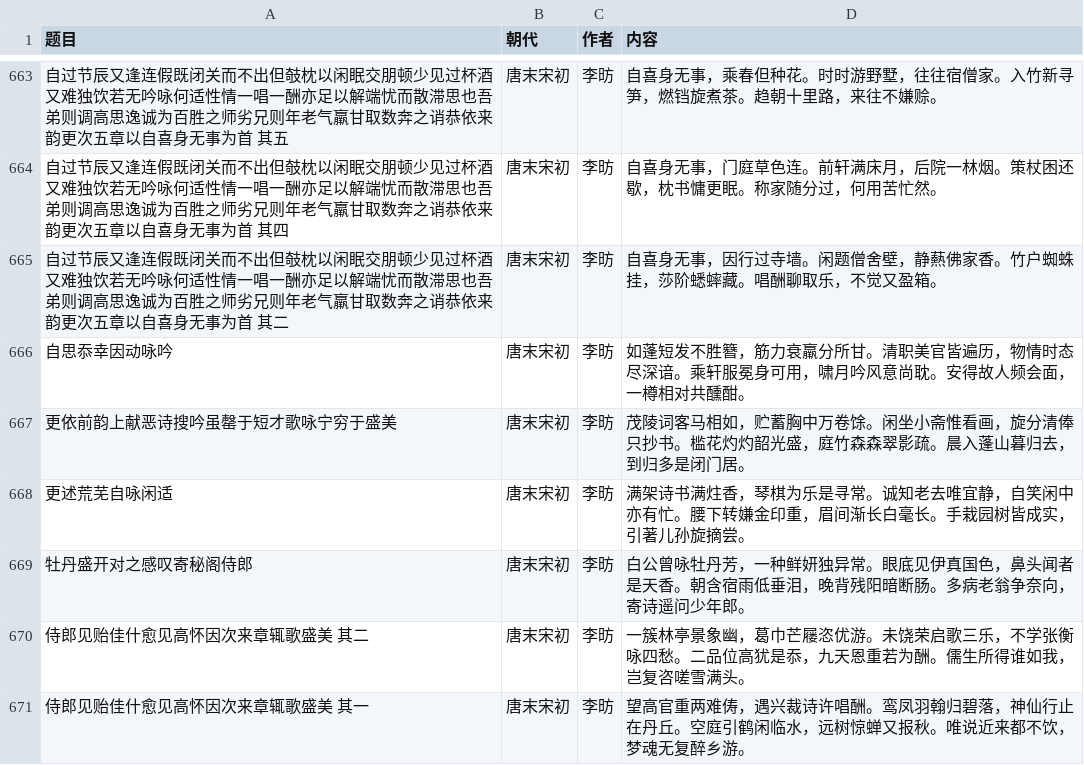
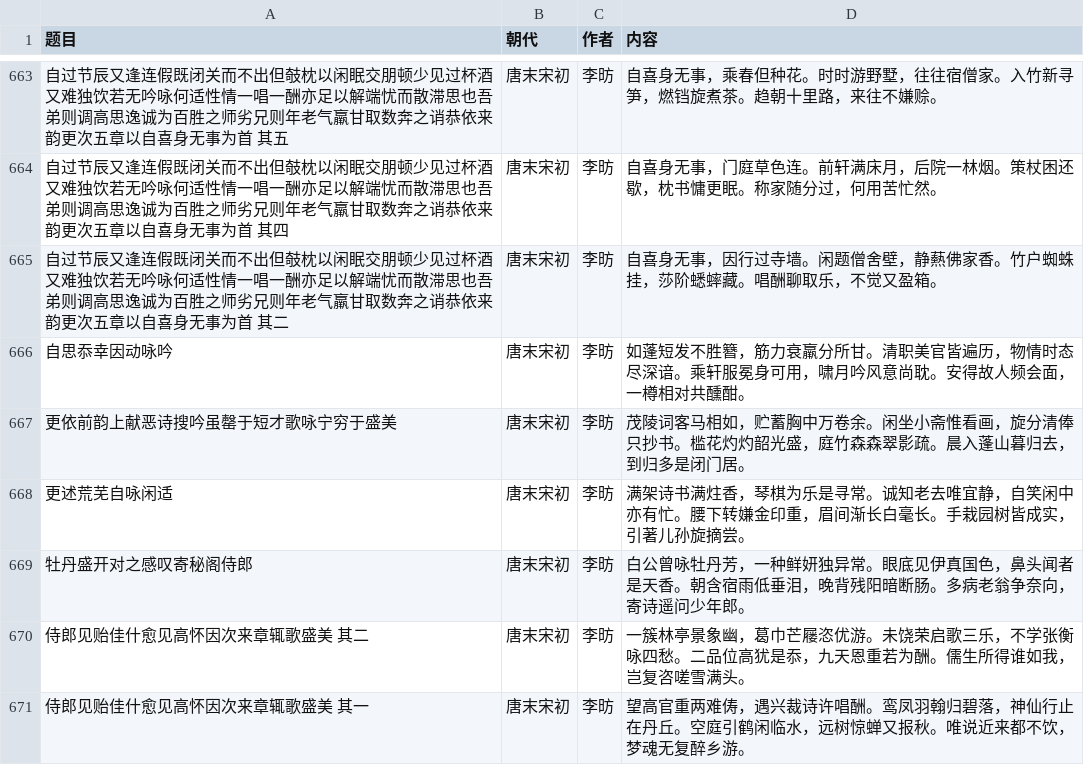
Before and after one commit to bingcheng1998/Poetry, a CSV file: 110-唐末宋初.csv, drawn as a sheet; only a part is shown, gaps mark what is left out; the diff covers the shown part only.

```diff
--- a/110-唐末宋初.csv
+++ b/110-唐末宋初.csv
@@ -666,3 +666,3 @@
 "自思忝幸因动咏吟","唐末宋初","李昉","如蓬短发不胜簪，筋力衰羸分所甘。清职美官皆遍历，物情时态尽深谙。乘轩服冕身可用，啸月吟风意尚耽。安得故人频会面，一樽相对共醺酣。"
-"更依前韵上献恶诗搜吟虽罄于短才歌咏宁穷于盛美","唐末宋初","李昉","茂陵词客马相如，贮蓄胸中万卷馀。闲坐小斋惟看画，旋分清俸只抄书。槛花灼灼韶光盛，庭竹森森翠影疏。晨入蓬山暮归去，到归多是闭门居。"
+"更依前韵上献恶诗搜吟虽罄于短才歌咏宁穷于盛美","唐末宋初","李昉","茂陵词客马相如，贮蓄胸中万卷余。闲坐小斋惟看画，旋分清俸只抄书。槛花灼灼韶光盛，庭竹森森翠影疏。晨入蓬山暮归去，到归多是闭门居。"
 "更述荒芜自咏闲适","唐末宋初","李昉","满架诗书满炷香，琴棋为乐是寻常。诚知老去唯宜静，自笑闲中亦有忙。腰下转嫌金印重，眉间渐长白毫长。手栽园树皆成实，引著儿孙旋摘尝。"
```
Also changed, not shown: 77 edited cells elsewhere in this file, 104-魏晋.csv, 117-金.csv, 5 other files.
